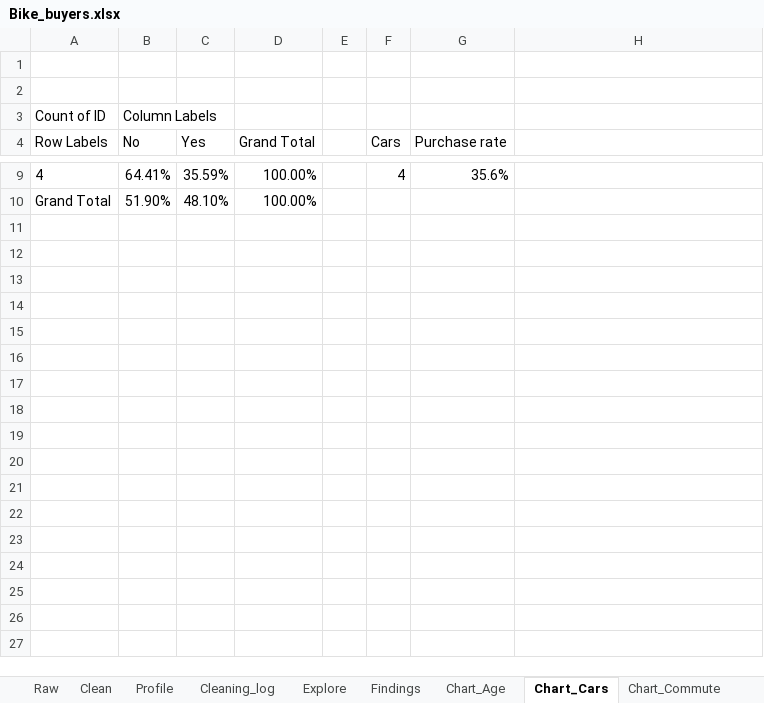
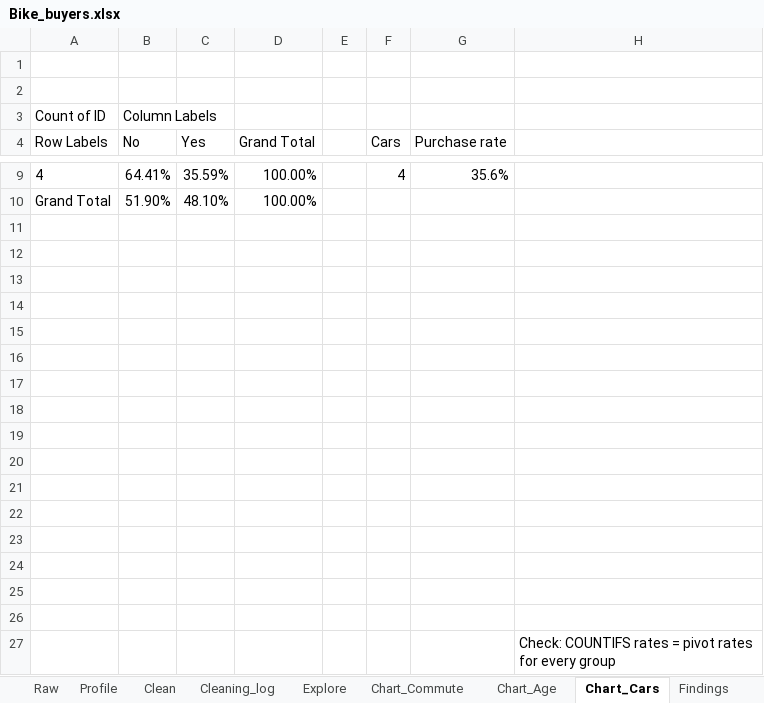
Before and after one commit to miljana903/bike-buyers, an Excel workbook: Bike_buyers.xlsx, sheet Chart_Cars, drawn as a sheet; only a part is shown, gaps mark what is left out; values as stored, in another font and other column widths than the file's, no borders; charts and pictures not drawn; the diff names each change by its address in the sheet, - before the commit and + after, or states it on an @@ line.

Commit message:
Fix chart order, titles and data path

```diff
--- a/Bike_buyers.xlsx (sheet Chart_Cars)
+++ b/Bike_buyers.xlsx (sheet Chart_Cars)
@@ sheet tab order changed: Raw | Profile | Clean | Cleaning_log | Explore | Chart_Commute | Chart_Age | Chart_Cars | Findings @@
+row 11: (empty)
+row 12: (empty)
+row 13: (empty)
+row 14: (empty)
+row 15: (empty)
+row 16: (empty)
+row 17: (empty)
+row 18: (empty)
+row 19: (empty)
+row 20: (empty)
+row 21: (empty)
+row 22: (empty)
+row 23: (empty)
+row 24: (empty)
+row 25: (empty)
+row 26: (empty)
+row 27:  |  |  |  |  |  |  | Check: COUNTIFS rates = pivot rates for every group
```
Also changed, not shown: sheet Chart_Age, sheet Chart_Commute, sheet Profile, charts or pictures.
